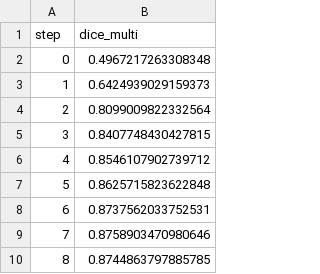
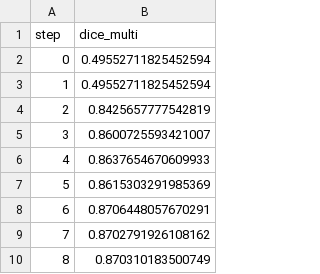
Before and after one commit to iterative/example-get-started-experiments, a TSV file: results/train/plots/metrics/dice_multi.tsv, drawn as a sheet.

```diff
--- a/results/train/plots/metrics/dice_multi.tsv
+++ b/results/train/plots/metrics/dice_multi.tsv
@@ -1,10 +1,10 @@
 step	dice_multi
-0	0.4967217263308348
-1	0.6424939029159373
-2	0.8099009822332564
-3	0.8407748430427815
-4	0.8546107902739712
-5	0.8625715823622848
-6	0.8737562033752531
-7	0.8758903470980646
-8	0.8744863797885785
+0	0.49552711825452594
+1	0.49552711825452594
+2	0.8425657777542819
+3	0.8600725593421007
+4	0.8637654670609933
+5	0.8615303291985369
+6	0.8706448057670291
+7	0.8702791926108162
+8	0.870310183500749
```
Also changed, not shown: results/train/plots/metrics/eval/loss.tsv, results/train/plots/metrics/train/loss.tsv, 21 other files.
